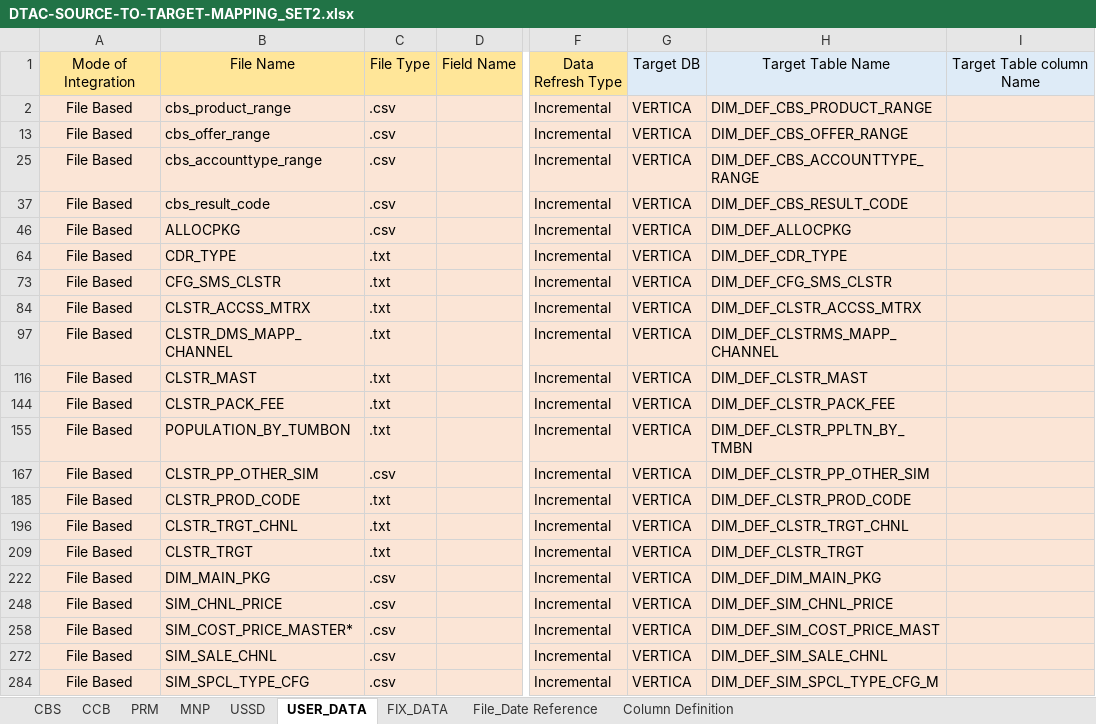
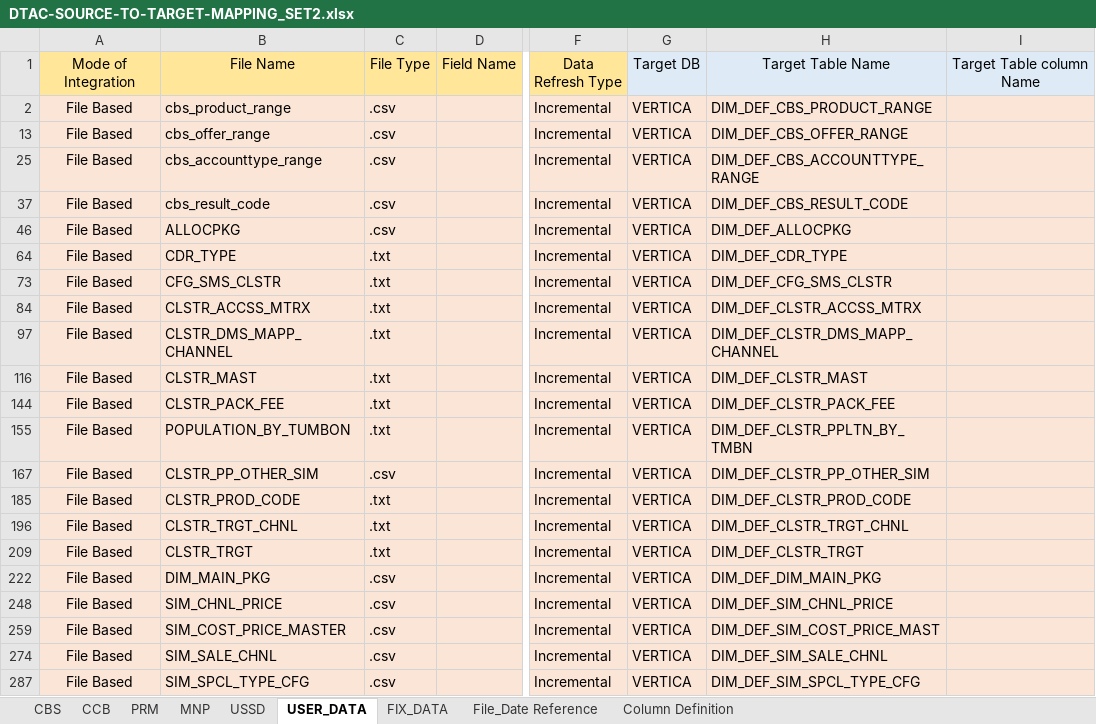
Before and after one commit to notting-hill/AEP_documents, an Excel workbook: DTAC-SOURCE-TO-TARGET-MAPPING_SET2.xlsx, sheet USER_DATA, drawn as a sheet; only a part is shown, gaps mark what is left out; values as stored, in another font and other column widths than the file's, no borders; addresses are those after the commit; the diff names each change by its address in the sheet, - before the commit and + after, or states it on an @@ line.

```diff
--- a/DTAC-SOURCE-TO-TARGET-MAPPING_SET2.xlsx (sheet USER_DATA)
+++ b/DTAC-SOURCE-TO-TARGET-MAPPING_SET2.xlsx (sheet USER_DATA)
-H97: DIM_DEF_CLSTRMS_MAPP_CHANNEL
+H97: DIM_DEF_CLSTR_DMS_MAPP_CHANNEL
-B259: SIM_COST_PRICE_MASTER*
+B259: SIM_COST_PRICE_MASTER
-H287: DIM_DEF_SIM_SPCL_TYPE_CFG_M
+H287: DIM_DEF_SIM_SPCL_TYPE_CFG
```
Also changed, not shown: sheet USSD, sheet PRM, hidden cells, 2 other files.
